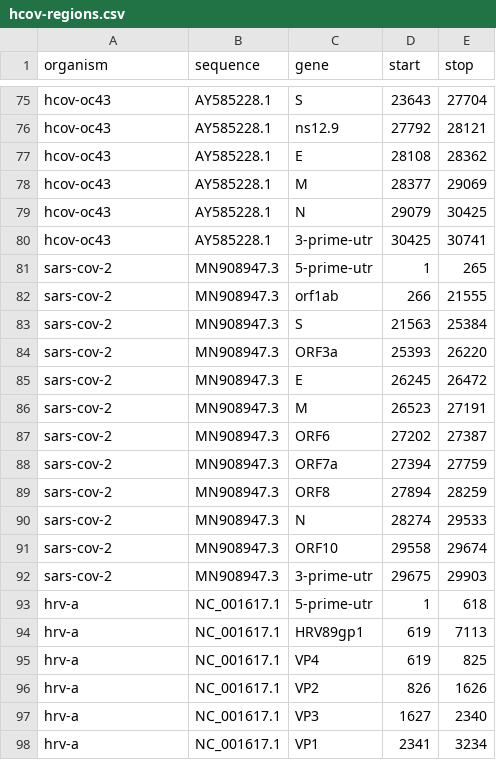
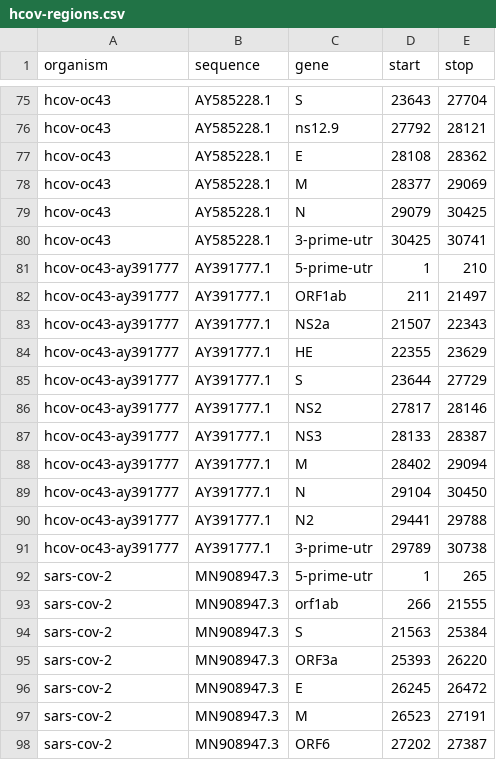
Before and after one commit to michaeljon/pipeline-builder, a CSV file: tools/new-hcov-report/hcov-regions.csv, drawn as a sheet; only a part is shown, gaps mark what is left out; the shorter side is filled out with more unchanged rows; the diff names each change by its address in the sheet, - before the commit and + after, or states it on an @@ line.

Commit message:
adding hcov-oc43-ay391777

```diff
--- a/tools/new-hcov-report/hcov-regions.csv
+++ b/tools/new-hcov-report/hcov-regions.csv
+row 81: hcov-oc43-ay391777 | AY391777.1 | 5-prime-utr | 1 | 210
+row 82: hcov-oc43-ay391777 | AY391777.1 | ORF1ab | 211 | 21497
+row 83: hcov-oc43-ay391777 | AY391777.1 | NS2a | 21507 | 22343
+row 84: hcov-oc43-ay391777 | AY391777.1 | HE | 22355 | 23629
+row 85: hcov-oc43-ay391777 | AY391777.1 | S | 23644 | 27729
+row 86: hcov-oc43-ay391777 | AY391777.1 | NS2 | 27817 | 28146
+row 87: hcov-oc43-ay391777 | AY391777.1 | NS3 | 28133 | 28387
+row 88: hcov-oc43-ay391777 | AY391777.1 | M | 28402 | 29094
+row 89: hcov-oc43-ay391777 | AY391777.1 | N | 29104 | 30450
+row 90: hcov-oc43-ay391777 | AY391777.1 | N2 | 29441 | 29788
+row 91: hcov-oc43-ay391777 | AY391777.1 | 3-prime-utr | 29789 | 30738
```
Also changed, not shown: 18 other files.
